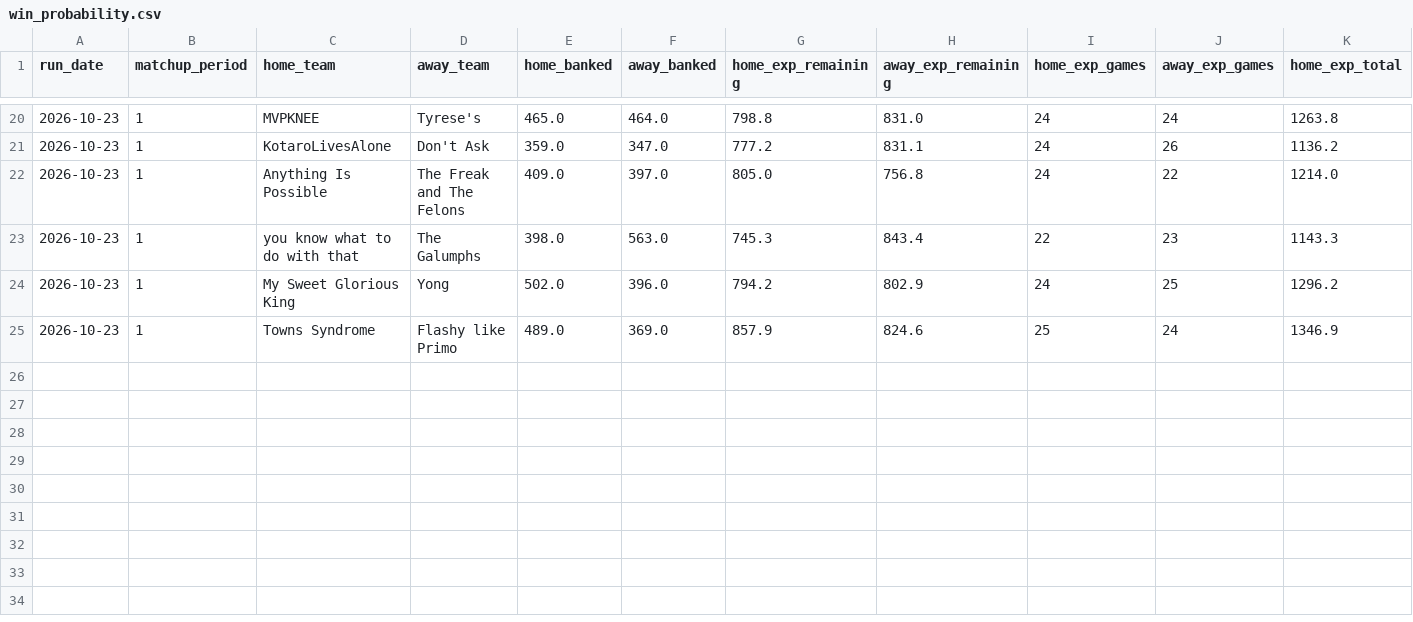
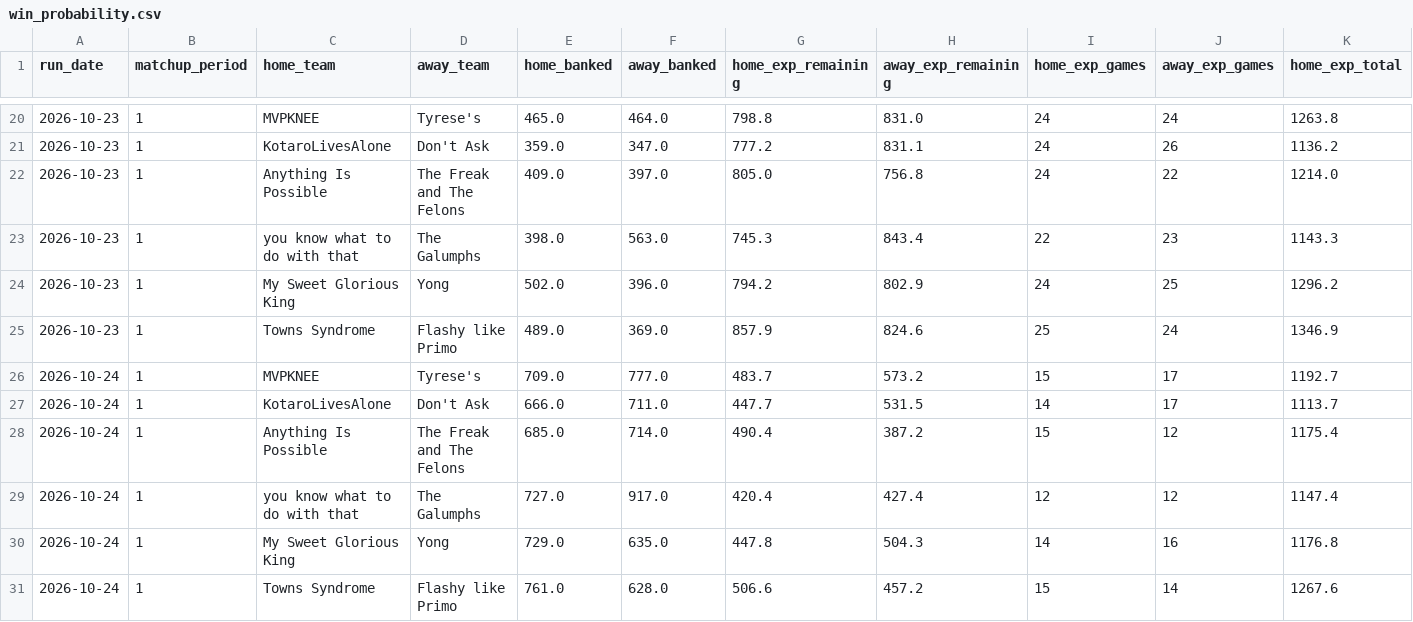
Before and after one commit to qtdooley/espn-fantasy-winprob, a CSV file: data/history/win_probability.csv, drawn as a sheet; only a part is shown, gaps mark what is left out; rows hold the shown columns only; the diff names each change by its address in the sheet, - before the commit and + after, or states it on an @@ line.

```diff
--- a/data/history/win_probability.csv
+++ b/data/history/win_probability.csv
+row 26: 2026-10-24 | 1 | MVPKNEE | Tyrese's | 709.0 | 777.0 | 483.7 | 573.2 | 15 | 17 | 1192.7
+row 27: 2026-10-24 | 1 | KotaroLivesAlone | Don't Ask | 666.0 | 711.0 | 447.7 | 531.5 | 14 | 17 | 1113.7
+row 28: 2026-10-24 | 1 | Anything Is Possible | The Freak and The Felons | 685.0 | 714.0 | 490.4 | 387.2 | 15 | 12 | 1175.4
+row 29: 2026-10-24 | 1 | you know what to do with that | The Galumphs | 727.0 | 917.0 | 420.4 | 427.4 | 12 | 12 | 1147.4
+row 30: 2026-10-24 | 1 | My Sweet Glorious King | Yong | 729.0 | 635.0 | 447.8 | 504.3 | 14 | 16 | 1176.8
+row 31: 2026-10-24 | 1 | Towns Syndrome | Flashy like Primo | 761.0 | 628.0 | 506.6 | 457.2 | 15 | 14 | 1267.6
```
Also changed, not shown: data/rosters.csv, data/schedule.csv, 3 other files.
